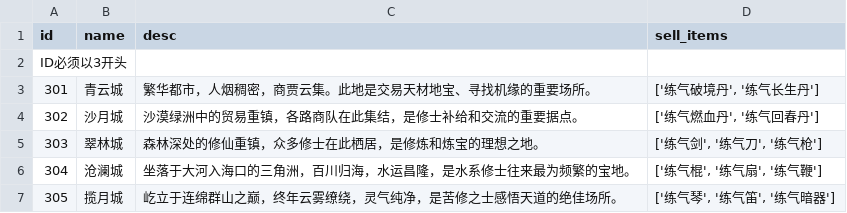
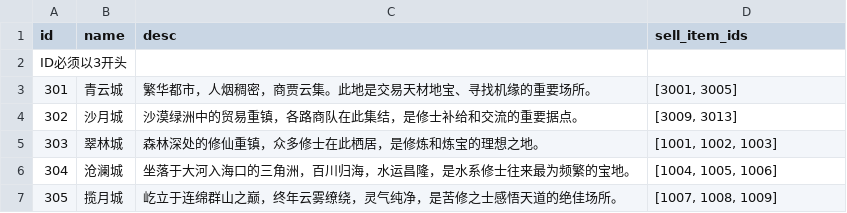
Before and after one commit to MutenRock/cultivation-world-simulator, a CSV file: static/game_configs/city_region.csv, drawn as a sheet.

Commit message:
refactor item ids

```diff
--- a/static/game_configs/city_region.csv
+++ b/static/game_configs/city_region.csv
@@ -1,7 +1,7 @@
-id,name,desc,sell_items
+id,name,desc,sell_item_ids
 ID必须以3开头,,,
-301,青云城,繁华都市，人烟稠密，商贾云集。此地是交易天材地宝、寻找机缘的重要场所。,"['练气破境丹', '练气长生丹']"
-302,沙月城,沙漠绿洲中的贸易重镇，各路商队在此集结，是修士补给和交流的重要据点。,"['练气燃血丹', '练气回春丹']"
-303,翠林城,森林深处的修仙重镇，众多修士在此栖居，是修炼和炼宝的理想之地。,"['练气剑', '练气刀', '练气枪']"
-304,沧澜城,坐落于大河入海口的三角洲，百川归海，水运昌隆，是水系修士往来最为频繁的宝地。,"['练气棍', '练气扇', '练气鞭']"
-305,揽月城,屹立于连绵群山之巅，终年云雾缭绕，灵气纯净，是苦修之士感悟天道的绝佳场所。,"['练气琴', '练气笛', '练气暗器']"
+301,青云城,繁华都市，人烟稠密，商贾云集。此地是交易天材地宝、寻找机缘的重要场所。,"[3001, 3005]"
+302,沙月城,沙漠绿洲中的贸易重镇，各路商队在此集结，是修士补给和交流的重要据点。,"[3009, 3013]"
+303,翠林城,森林深处的修仙重镇，众多修士在此栖居，是修炼和炼宝的理想之地。,"[1001, 1002, 1003]"
+304,沧澜城,坐落于大河入海口的三角洲，百川归海，水运昌隆，是水系修士往来最为频繁的宝地。,"[1004, 1005, 1006]"
+305,揽月城,屹立于连绵群山之巅，终年云雾缭绕，灵气纯净，是苦修之士感悟天道的绝佳场所。,"[1007, 1008, 1009]"
```
Also changed, not shown: static/game_configs/auxiliary.csv, static/game_configs/elixir.csv, 9 other files.
